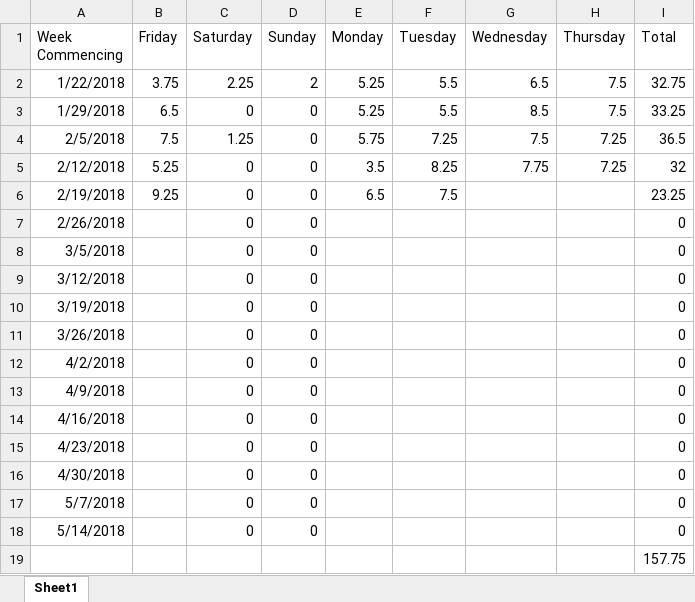
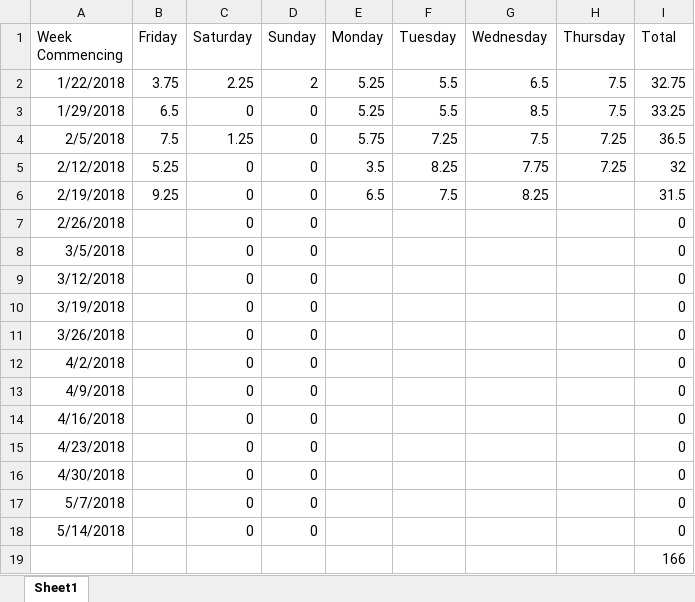
Before and after one commit to Arwedda/PRCO304, an Excel workbook: Hours Worked.xlsx, sheet Sheet1, drawn as a sheet; values as stored, in another font and other column widths than the file's, no borders; the diff names each change by its address in the sheet, - before the commit and + after, or states it on an @@ line.

```diff
--- a/Hours Worked.xlsx (sheet Sheet1)
+++ b/Hours Worked.xlsx (sheet Sheet1)
-G6 (Wednesday): (empty)
+G6 (Wednesday): 8.25
-I6 (Total): 23.25
+I6 (Total): 31.5
-I19 (Total): 157.75
+I19 (Total): 166
```
Also changed, not shown: 10 other files.
